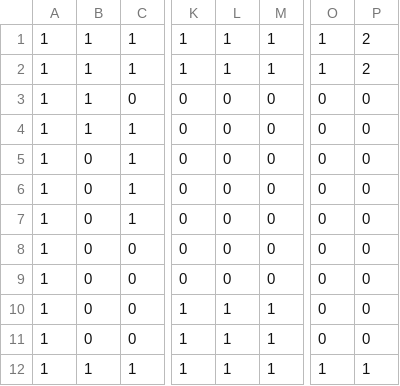
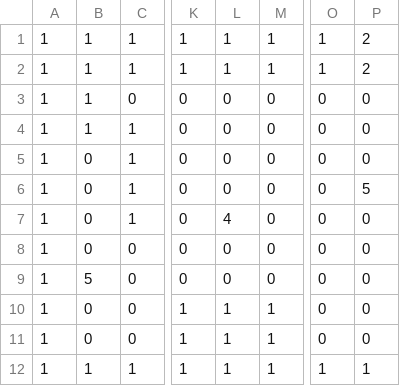
Before and after one commit to benharrisjr/ggj-2026, a CSV file: ggj-2026/simplified/Level_0/IntGrid.csv, drawn as a sheet; only a part is shown, gaps mark what is left out; the diff names each change by its address in the sheet, - before the commit and + after, or states it on an @@ line.

```diff
--- a/ggj-2026/simplified/Level_0/IntGrid.csv
+++ b/ggj-2026/simplified/Level_0/IntGrid.csv
-P6: 0
+P6: 5
-L7: 0
+L7: 4
-B9: 0
+B9: 5
```
Also changed, not shown: ggj-2026/simplified/Level_1/IntGrid.csv, public/assets/Level_0/IntGrid.csv, 15 other files.
